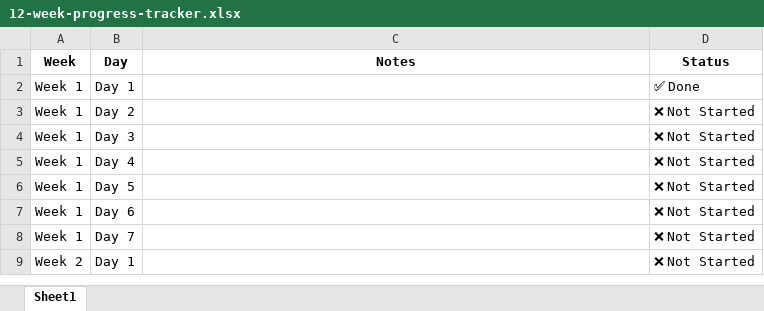
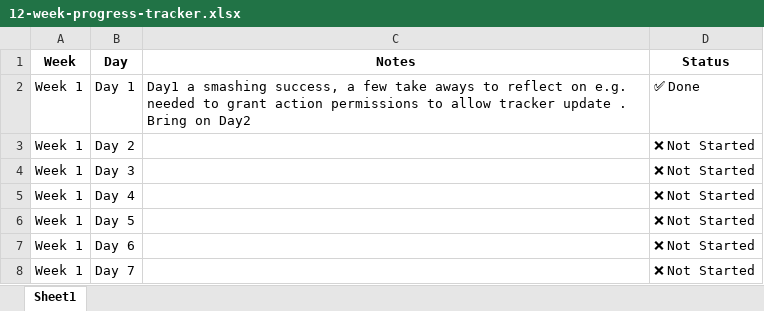
Before and after one commit to mugonation31/ai-ml-journey, an Excel workbook: progress/12-week-progress-tracker.xlsx, sheet Sheet1, drawn as a sheet; only a part is shown; the shorter side is filled out with more unchanged rows; values as stored, in another font and other column widths than the file's, no borders; the diff names each change by its address in the sheet, - before the commit and + after, or states it on an @@ line.

Commit message:
[W1D1] added notes for Day1

```diff
--- a/progress/12-week-progress-tracker.xlsx (sheet Sheet1)
+++ b/progress/12-week-progress-tracker.xlsx (sheet Sheet1)
-C2 (Notes): (empty)
+C2 (Notes): Day1 a smashing success, a few take aways to reflect on e.g. needed to grant action permissions to allow tracker update . Bring on Day2
```
